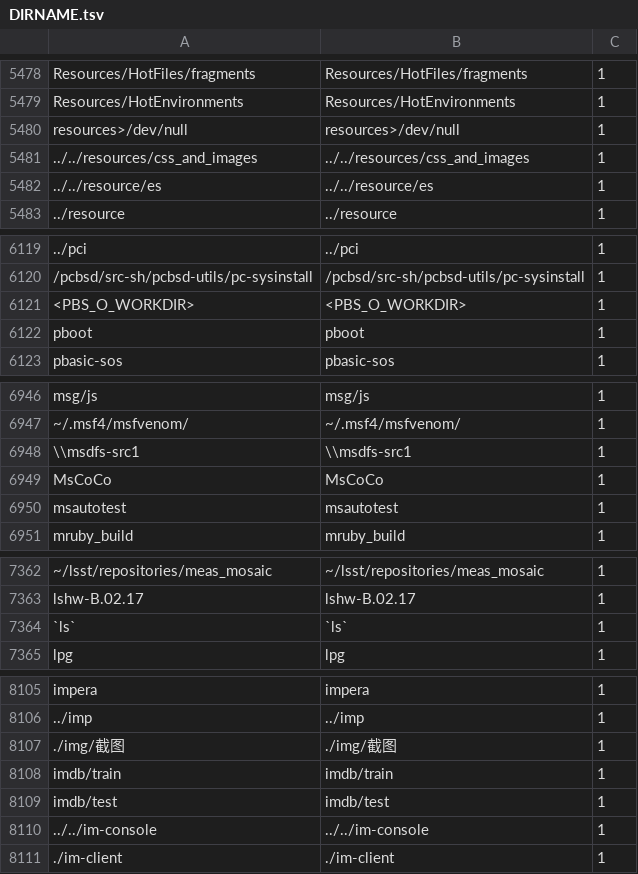
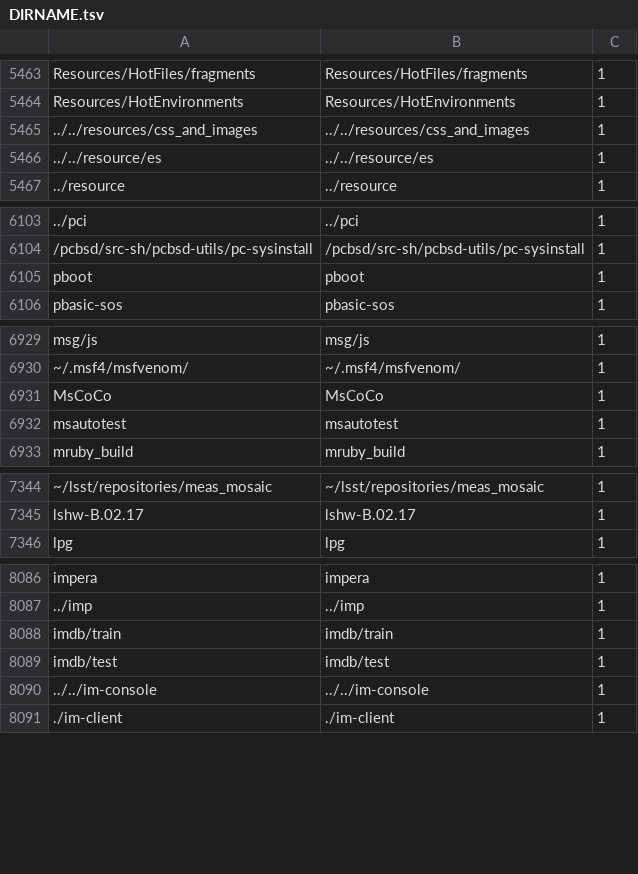
Before and after one commit to AInixProject/AInix, a TSV file: ainix_kernel/training/data/DIRNAME.tsv, drawn as a sheet; only a part is shown, gaps mark what is left out; the diff covers the shown part only; the diff names each change by its address in the sheet, - before the commit and + after, or states it on an @@ line.

```diff
--- a/ainix_kernel/training/data/DIRNAME.tsv
+++ b/ainix_kernel/training/data/DIRNAME.tsv
-row 5480: resources>/dev/null | resources>/dev/null | 1
-row 6121: <PBS_O_WORKDIR> | <PBS_O_WORKDIR> | 1
-row 6948: \\msdfs-src1 | \\msdfs-src1 | 1
-row 7364: `ls` | `ls` | 1
-row 8107: ./img/截图 | ./img/截图 | 1
```
Also changed, not shown: 16 removed rows elsewhere in this file, 4 other files.
